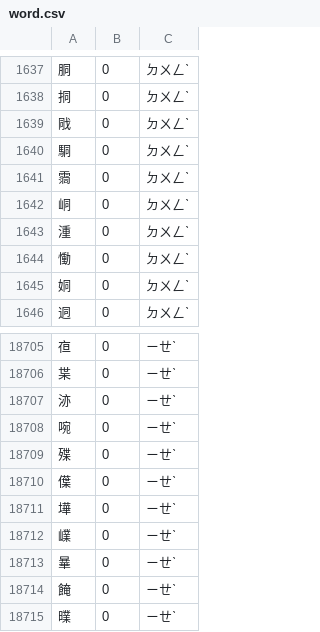
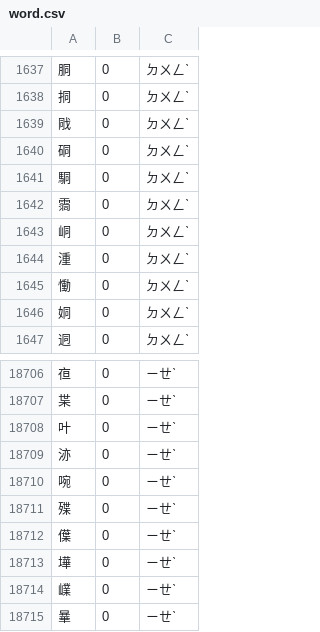
Before and after one commit to chewing/libchewing-data, a CSV file: dict/chewing/word.csv, drawn as a sheet; only a part is shown, gaps mark what is left out; the shorter side is filled out with more unchanged rows; the diff names each change by its address in the sheet, - before the commit and + after, or states it on an @@ line.

Commit message:
- 按照升冪排序詞庫 - 刪除錯誤的注音：     參與,27761,ㄘㄢ ㄩˇ     平溪鄉,108,ㄆㄧㄥˊ ㄑㄧ ㄒㄧㄤ - 刪除罕用詞：     苟有,3,ㄍㄡˇ ㄧㄡˇ     台北區,199,ㄊㄞˊ ㄅㄟˇ ㄑㄩ、     台北訊,248,ㄊㄞˊ ㄅㄟˇ ㄒㄩㄣˋ - 新增字庫     叶,0,ㄧㄝˋ     硐,0,ㄉㄨㄥˋ - 新增詞庫：     連接埠,16,ㄌㄧㄢˊ ㄐㄧㄝ ㄅㄨˋ     將 @ethanliu 提供的台灣縣市直轄市名稱整合

```diff
--- a/dict/chewing/word.csv
+++ b/dict/chewing/word.csv
+row 1640: 硐 | 0 | ㄉㄨㄥˋ
+row 18708: 叶 | 0 | ㄧㄝˋ
```
